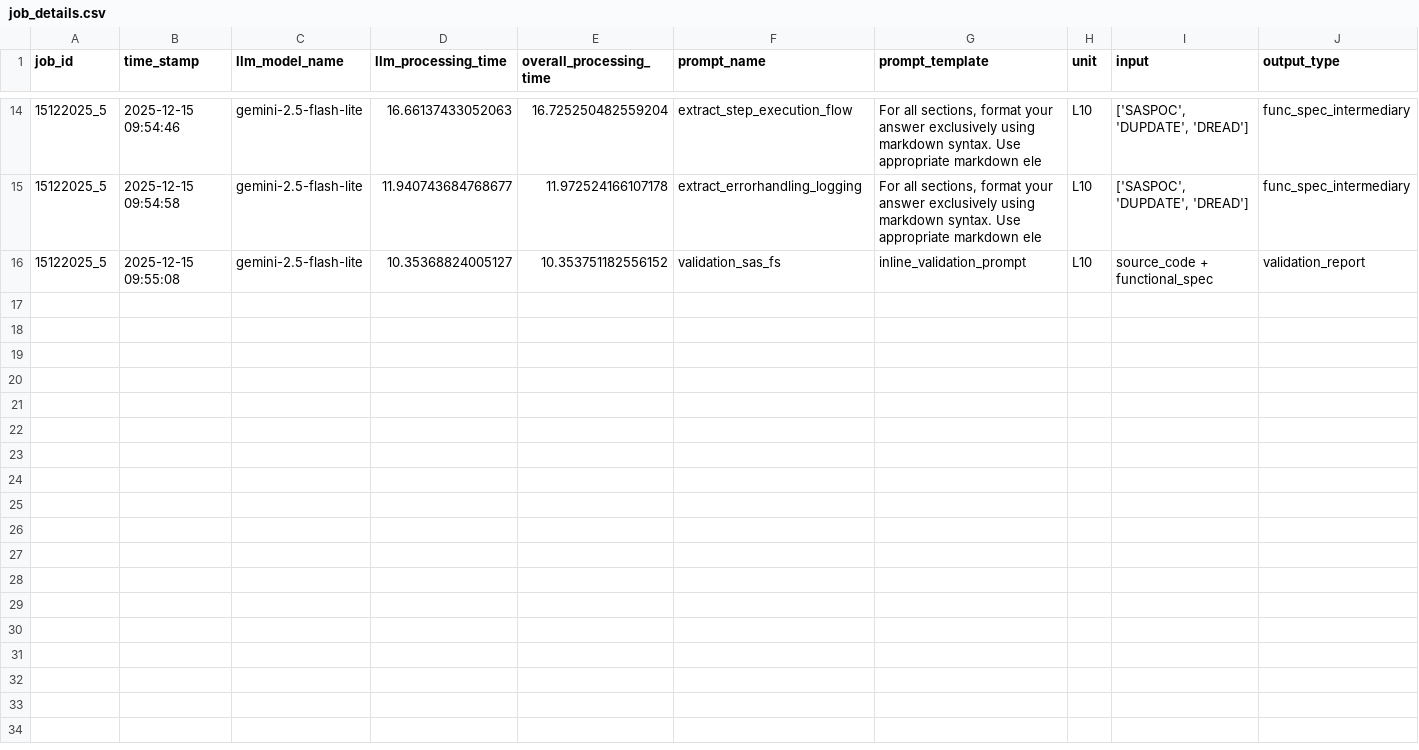
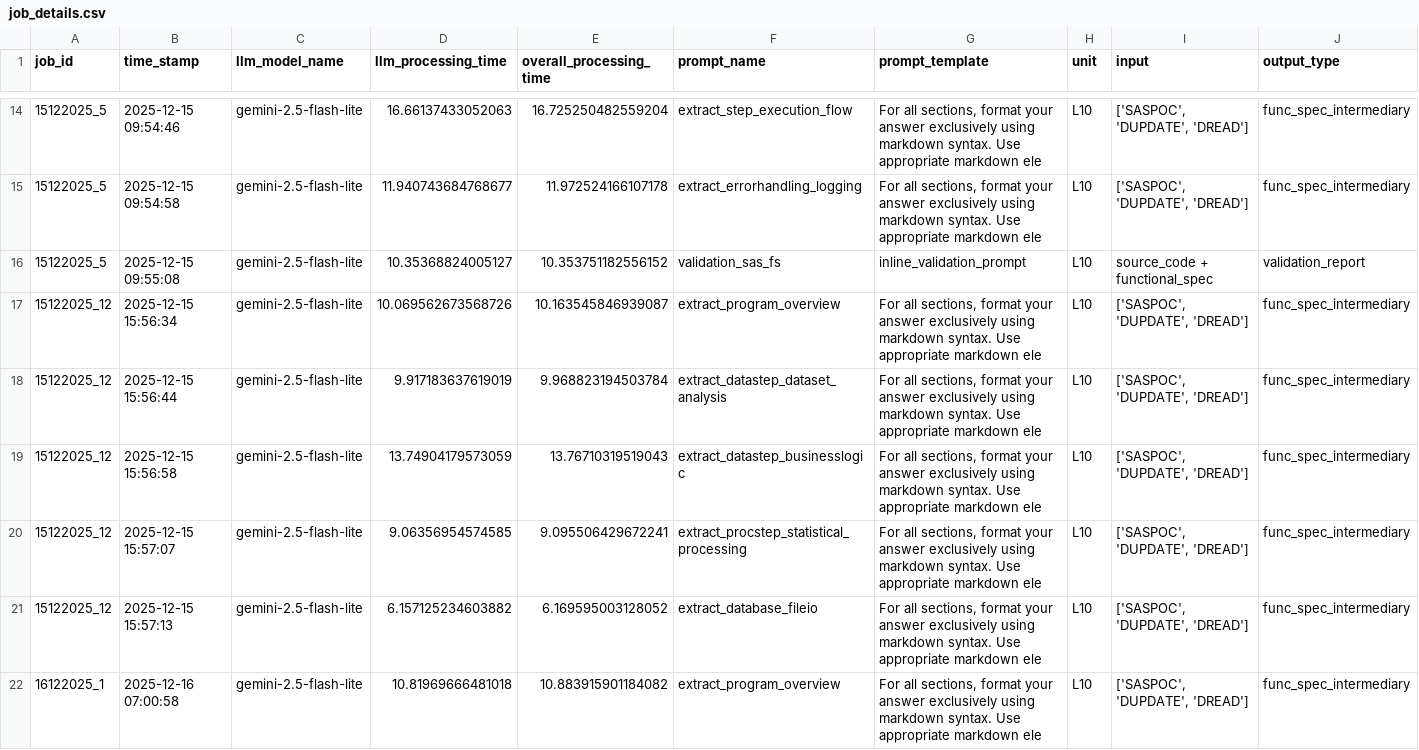
Before and after one commit to LalithNarayanan/codespectre_backend, a CSV file: MainframeApplications/LTCHPPSPricerMFApp2021/output/sas_specifications/job_details.csv, drawn as a sheet; only a part is shown, gaps mark what is left out; rows hold the shown columns only; the diff names each change by its address in the sheet, - before the commit and + after, or states it on an @@ line.

```diff
--- a/MainframeApplications/LTCHPPSPricerMFApp2021/output/sas_specifications/job_details.csv
+++ b/MainframeApplications/LTCHPPSPricerMFApp2021/output/sas_specifications/job_details.csv
+row 17: 15122025_12 | 2025-12-15 15:56:34 | gemini-2.5-flash-lite | 10.069562673568726 | 10.163545846939087 | extract_program_overview | For all sections, format your answer exclusively using markdown syntax. Use appropriate markdown ele | L10 | ['SASPOC', 'DUPDATE', 'DREAD'] | func_spec_intermediary
+row 18: 15122025_12 | 2025-12-15 15:56:44 | gemini-2.5-flash-lite | 9.917183637619019 | 9.968823194503784 | extract_datastep_dataset_analysis | For all sections, format your answer exclusively using markdown syntax. Use appropriate markdown ele | L10 | ['SASPOC', 'DUPDATE', 'DREAD'] | func_spec_intermediary
+row 19: 15122025_12 | 2025-12-15 15:56:58 | gemini-2.5-flash-lite | 13.74904179573059 | 13.76710319519043 | extract_datastep_businesslogic | For all sections, format your answer exclusively using markdown syntax. Use appropriate markdown ele | L10 | ['SASPOC', 'DUPDATE', 'DREAD'] | func_spec_intermediary
+row 20: 15122025_12 | 2025-12-15 15:57:07 | gemini-2.5-flash-lite | 9.06356954574585 | 9.095506429672241 | extract_procstep_statistical_processing | For all sections, format your answer exclusively using markdown syntax. Use appropriate markdown ele | L10 | ['SASPOC', 'DUPDATE', 'DREAD'] | func_spec_intermediary
+row 21: 15122025_12 | 2025-12-15 15:57:13 | gemini-2.5-flash-lite | 6.157125234603882 | 6.169595003128052 | extract_database_fileio | For all sections, format your answer exclusively using markdown syntax. Use appropriate markdown ele | L10 | ['SASPOC', 'DUPDATE', 'DREAD'] | func_spec_intermediary
+row 22: 16122025_1 | 2025-12-16 07:00:58 | gemini-2.5-flash-lite | 10.81969666481018 | 10.883915901184082 | extract_program_overview | For all sections, format your answer exclusively using markdown syntax. Use appropriate markdown ele | L10 | ['SASPOC', 'DUPDATE', 'DREAD'] | func_spec_intermediary
```
Also changed, not shown: 13 other files.
